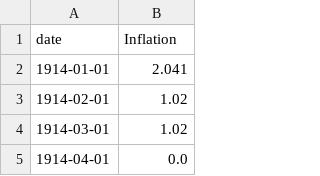
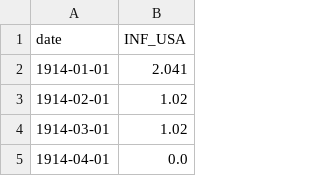
Before and after one commit to Barderus/SURE_Program, a CSV file: data/raw/inflation/USA_Inflation_Data.csv, drawn as a sheet; only a part is shown.

```diff
--- a/data/raw/inflation/USA_Inflation_Data.csv
+++ b/data/raw/inflation/USA_Inflation_Data.csv
@@ -1,2 +1,2 @@
-date,Inflation
+date,INF_USA
 1914-01-01,2.041
```
Also changed, not shown: data/raw/inflation/Canada_Inflation_Data.csv, data/raw/inflation/Germany_Inflation_Data.csv, 7 other files.
